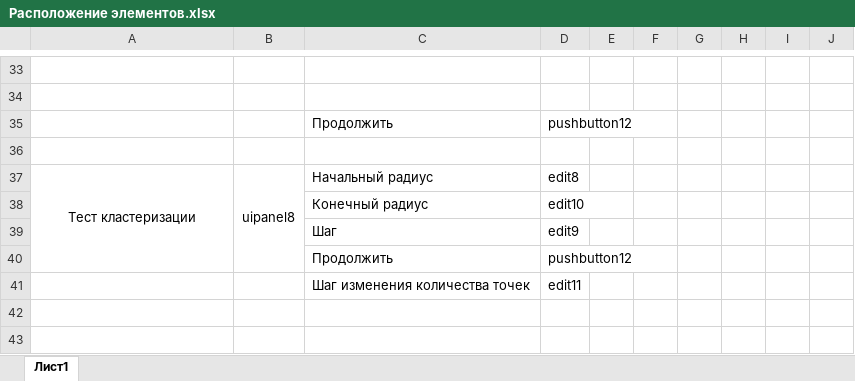
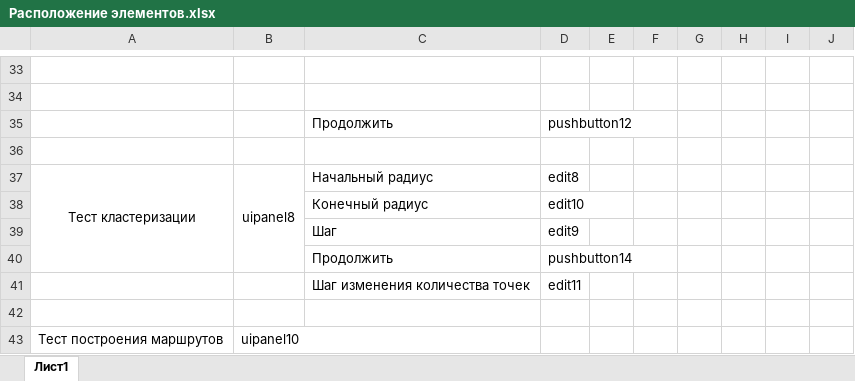
Before and after one commit to Dambassa/Connect, an Excel workbook: GUI/Расположение элементов.xlsx, sheet Лист1, drawn as a sheet; only a part is shown, gaps mark what is left out; values as stored, in another font and other column widths than the file's, no borders; the diff names each change by its address in the sheet, - before the commit and + after, or states it on an @@ line.

Commit message:
Update
Добавил тест маршрутов

```diff
--- a/GUI/Расположение элементов.xlsx (sheet Лист1)
+++ b/GUI/Расположение элементов.xlsx (sheet Лист1)
-D40: pushbutton12
+D40: pushbutton14
+row 42: (empty)
+row 43: Тест построения маршрутов | uipanel10
```
Also changed, not shown: 3 other files.
